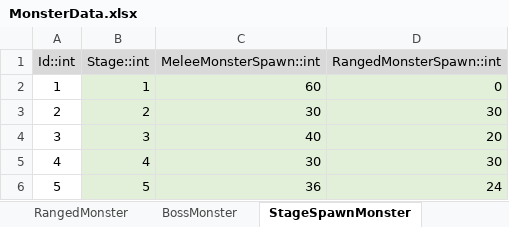
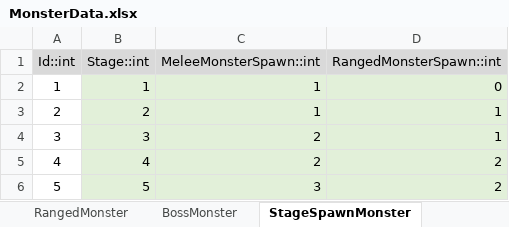
Before and after one commit to kory199/Unity-UnityKoreaAward, an Excel workbook: Assets/ExcelDataTables/MonsterData.xlsx, sheet StageSpawnMonster, drawn as a sheet; values as stored, in another font and other column widths than the file's, no borders; the diff names each change by its address in the sheet, - before the commit and + after, or states it on an @@ line.

Commit message:
Update
Spawn solve

```diff
--- a/Assets/ExcelDataTables/MonsterData.xlsx (sheet StageSpawnMonster)
+++ b/Assets/ExcelDataTables/MonsterData.xlsx (sheet StageSpawnMonster)
-C2 (MeleeMonsterSpawn::int): 60
+C2 (MeleeMonsterSpawn::int): 1
-C3 (MeleeMonsterSpawn::int): 30
+C3 (MeleeMonsterSpawn::int): 1
-D3 (RangedMonsterSpawn::int): 30
+D3 (RangedMonsterSpawn::int): 1
-C4 (MeleeMonsterSpawn::int): 40
+C4 (MeleeMonsterSpawn::int): 2
-D4 (RangedMonsterSpawn::int): 20
+D4 (RangedMonsterSpawn::int): 1
-C5 (MeleeMonsterSpawn::int): 30
+C5 (MeleeMonsterSpawn::int): 2
-D5 (RangedMonsterSpawn::int): 30
+D5 (RangedMonsterSpawn::int): 2
-C6 (MeleeMonsterSpawn::int): 36
+C6 (MeleeMonsterSpawn::int): 3
-D6 (RangedMonsterSpawn::int): 24
+D6 (RangedMonsterSpawn::int): 2
```
Also changed, not shown: 4 other files.
